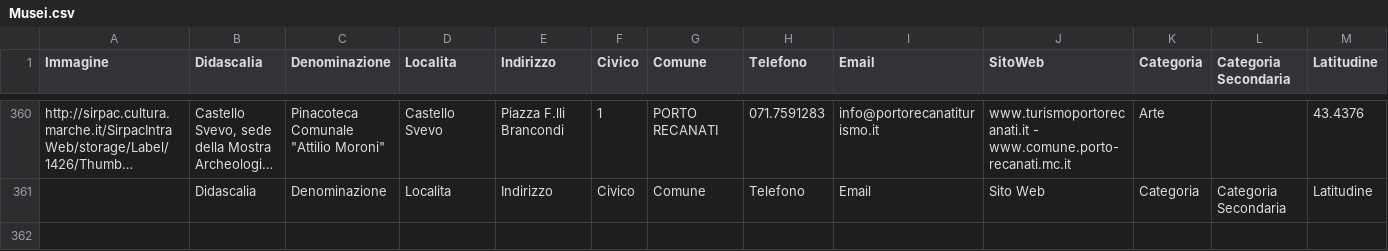
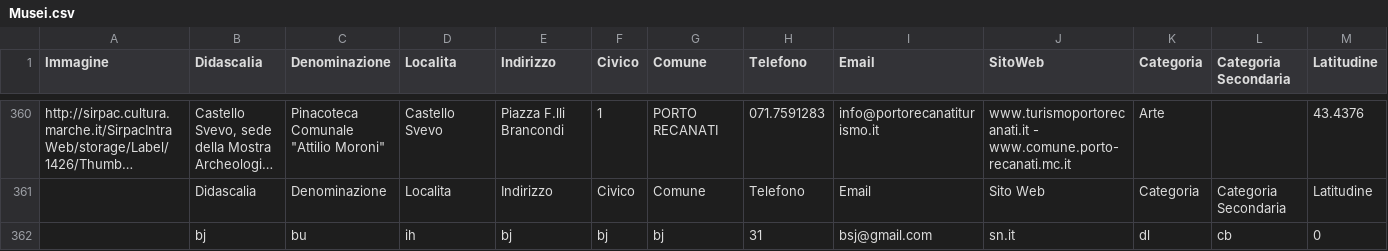
Before and after one commit to OrestiPeto/ProgettoPiattaforme, a CSV file: views/Musei.csv, drawn as a sheet; only a part is shown, gaps mark what is left out; long unchanged cells end in …; rows hold the shown columns only; the diff names each change by its address in the sheet, - before the commit and + after, or states it on an @@ line.

```diff
--- a/views/Musei.csv
+++ b/views/Musei.csv
+row 362:  | bj | bu | ih | bj | bj | bj | 31 | bsj@gmail.com | sn.it | dl | cb | 0
```
Also changed, not shown: 1 other file.
